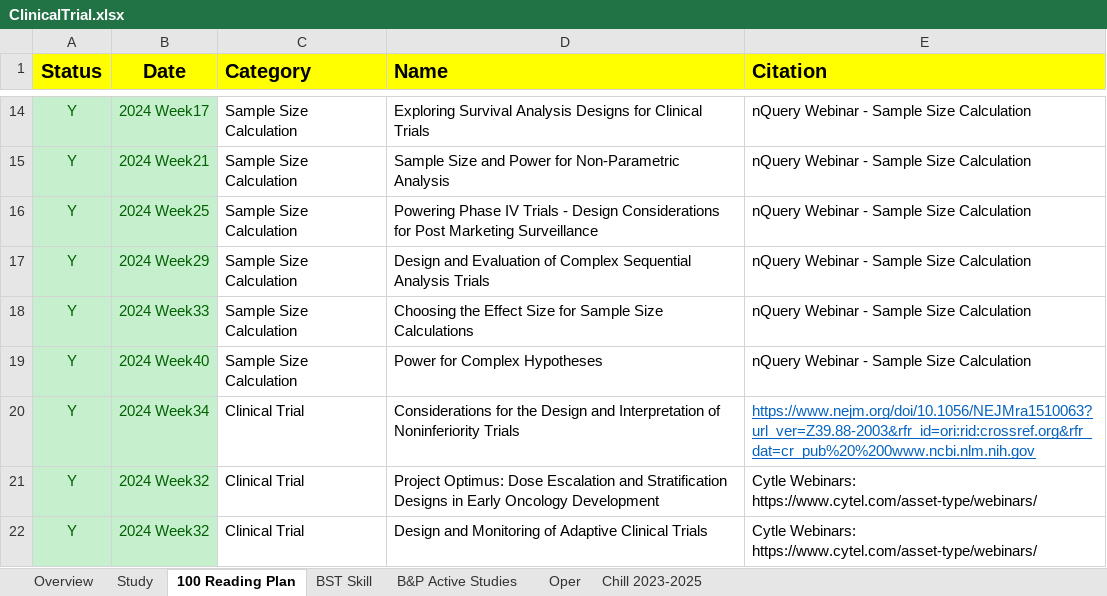
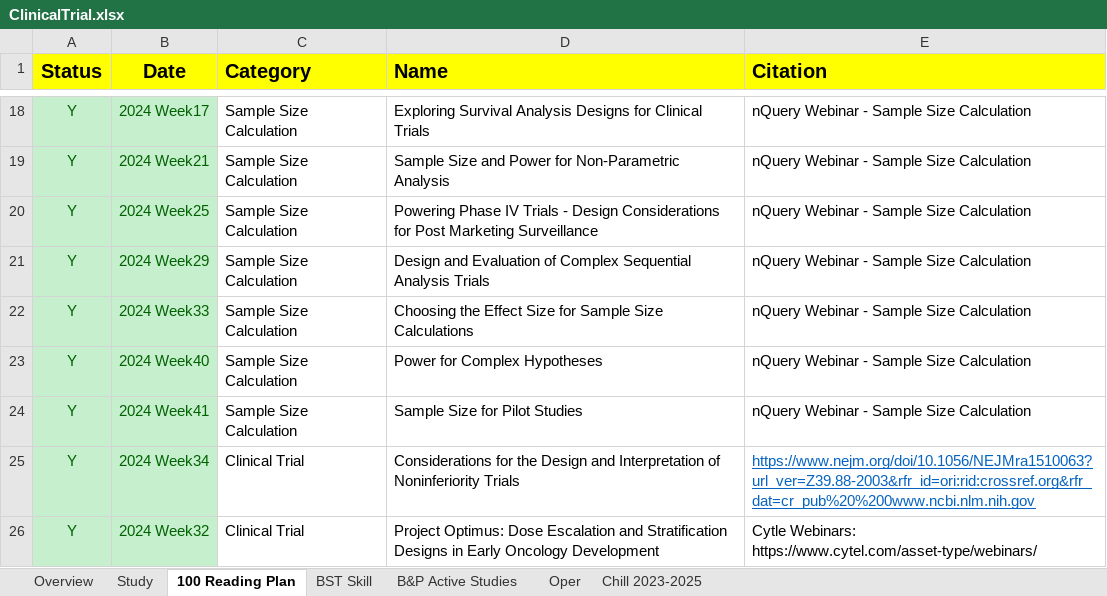
Before and after one commit to Zehuibai/Zehuibai.github.io, an Excel workbook: 01_ClinicalTrials/ClinicalTrial.xlsx, sheet 100 Reading Plan, drawn as a sheet; only a part is shown, gaps mark what is left out; the shorter side is filled out with more unchanged rows; values as stored, in another font and other column widths than the file's, no borders; the diff covers the shown part only; the diff names each change by its address in the sheet, - before the commit and + after, or states it on an @@ line.

```diff
--- a/01_ClinicalTrials/ClinicalTrial.xlsx (sheet 100 Reading Plan)
+++ b/01_ClinicalTrials/ClinicalTrial.xlsx (sheet 100 Reading Plan)
+row 24: Y | 2024 Week41 | Sample Size Calculation | Sample Size for Pilot Studies | nQuery Webinar - Sample Size Calculation
```
Also changed, not shown: 6 added rows and 14 edited cells elsewhere in this sheet, sheet Oper, sheet Overview, formulas that keep their value, 8 other files.
